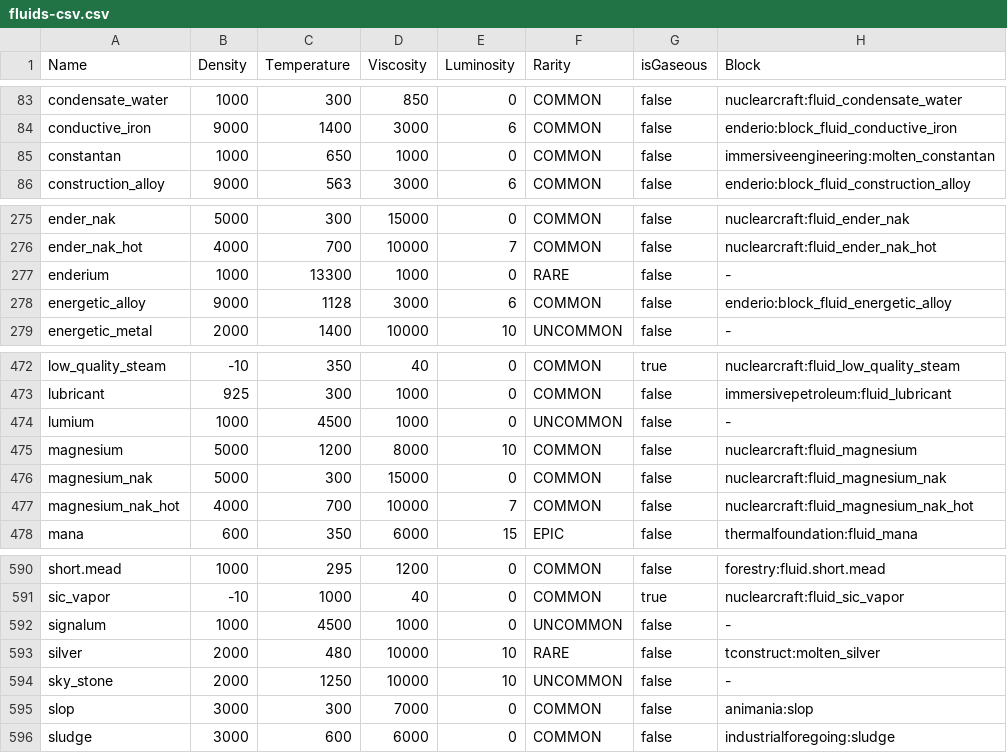
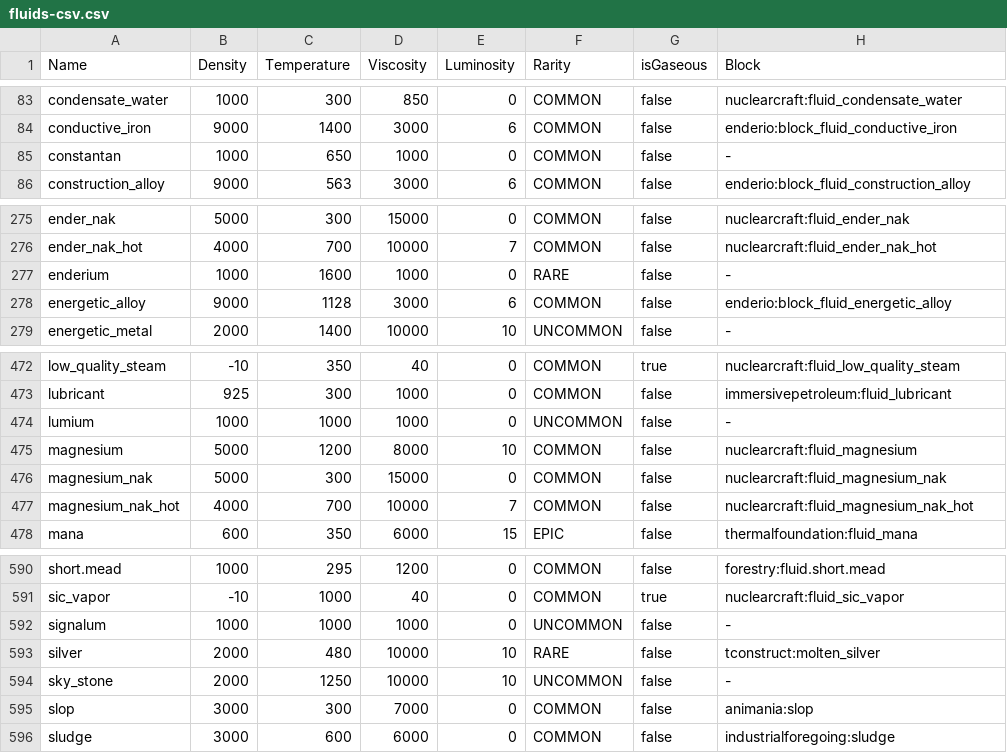
Before and after one commit to EnigmaticaModpacks/Enigmatica2Expert, a CSV file: config/tellme/fluids-csv.csv, drawn as a sheet; only a part is shown, gaps mark what is left out.

```diff
--- a/config/tellme/fluids-csv.csv
+++ b/config/tellme/fluids-csv.csv
@@ -84,3 +84,3 @@
 "conductive_iron",9000,1400,3000,6,"COMMON","false","enderio:block_fluid_conductive_iron"
-"constantan",1000,650,1000,0,"COMMON","false","immersiveengineering:molten_constantan"
+"constantan",1000,650,1000,0,"COMMON","false","-"
 "construction_alloy",9000,563,3000,6,"COMMON","false","enderio:block_fluid_construction_alloy"
@@ -276,3 +276,3 @@
 "ender_nak_hot",4000,700,10000,7,"COMMON","false","nuclearcraft:fluid_ender_nak_hot"
-"enderium",1000,13300,1000,0,"RARE","false","-"
+"enderium",1000,1600,1000,0,"RARE","false","-"
 "energetic_alloy",9000,1128,3000,6,"COMMON","false","enderio:block_fluid_energetic_alloy"
@@ -473,3 +473,3 @@
 "lubricant",925,300,1000,0,"COMMON","false","immersivepetroleum:fluid_lubricant"
-"lumium",1000,4500,1000,0,"UNCOMMON","false","-"
+"lumium",1000,1000,1000,0,"UNCOMMON","false","-"
 "magnesium",5000,1200,8000,10,"COMMON","false","nuclearcraft:fluid_magnesium"
@@ -591,3 +591,3 @@
 "sic_vapor",-10,1000,40,0,"COMMON","true","nuclearcraft:fluid_sic_vapor"
-"signalum",1000,4500,1000,0,"UNCOMMON","false","-"
+"signalum",1000,1000,1000,0,"UNCOMMON","false","-"
 "silver",2000,480,10000,10,"RARE","false","tconstruct:molten_silver"
```
Also changed, not shown: config/tellme/enchantments-csv.csv, config/tellme/entities-csv.csv, 14 other files.
